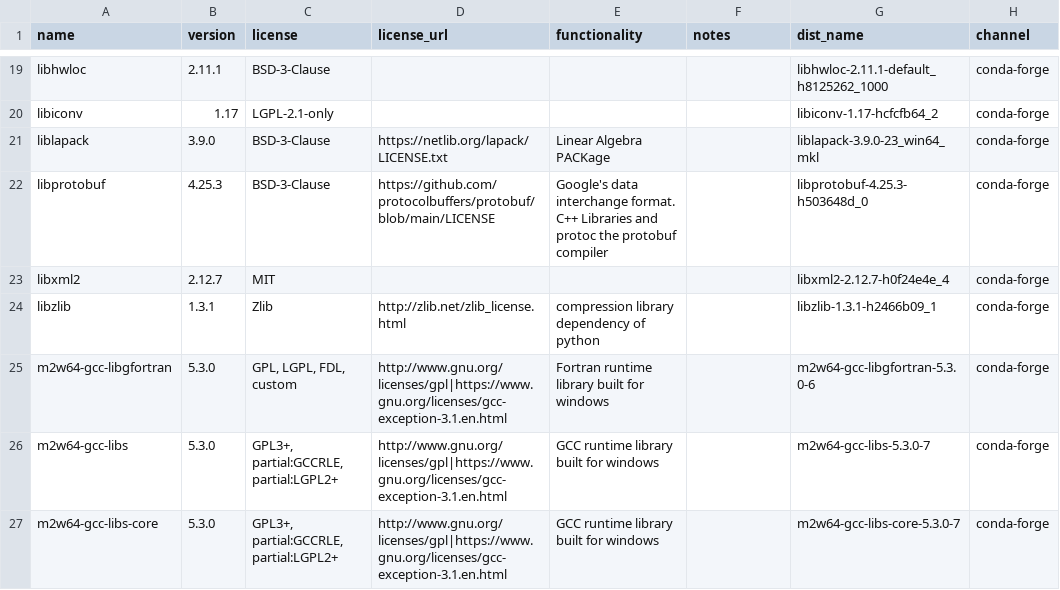
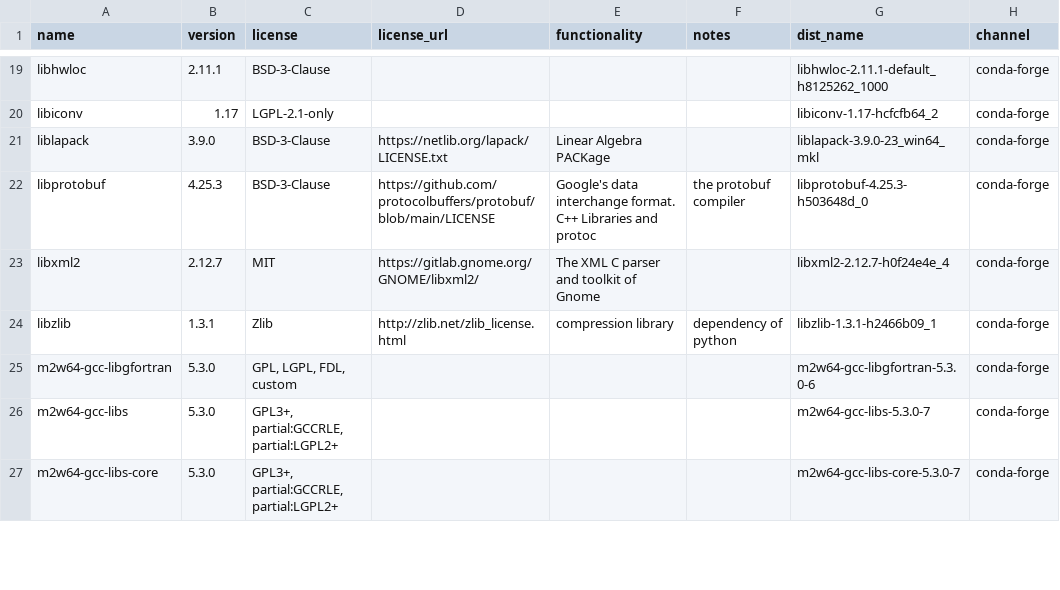
Before and after one commit to splunk/Splunk-python-for-scientific-computing, a CSV file: windows_x86_64/license_report.csv, drawn as a sheet; only a part is shown, gaps mark what is left out; the diff covers the shown part only; the diff names each change by its address in the sheet, - before the commit and + after, or states it on an @@ line.

Commit message:
Added License files

```diff
--- a/windows_x86_64/license_report.csv
+++ b/windows_x86_64/license_report.csv
-E22 (functionality): …and protoc the protobuf compiler
+E22 (functionality): …and protoc
-F22 (notes): (empty)
+F22 (notes): the protobuf compiler
-D23 (license_url): (empty)
+D23 (license_url): https://gitlab.gnome.org/GNOME/libxml2/
-E23 (functionality): (empty)
+E23 (functionality): The XML C parser and toolkit of Gnome
-E24 (functionality): compression library dependency of python
+E24 (functionality): compression library
-F24 (notes): (empty)
+F24 (notes): dependency of python
-D25:D27 (license_url): http://www.gnu.org/licenses/gpl|https://www.gnu.org/licenses/gcc-exception-3.1.en.html
+D25:D27 (license_url): (empty)
-E25 (functionality): Fortran runtime library built for windows
+E25 (functionality): (empty)
-E26:E27 (functionality): GCC runtime library built for windows
+E26:E27 (functionality): (empty)
```
Also changed, not shown: 60 edited cells elsewhere in this file, darwin_x86_64/license_report.csv, linux_x86_64/license_report.csv, 4 other files.
